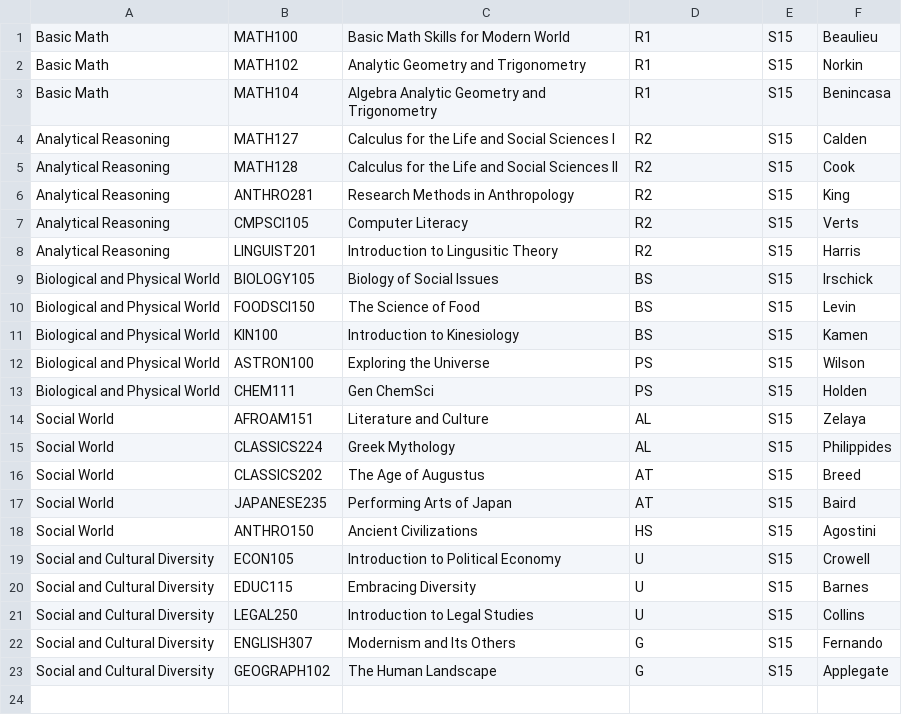
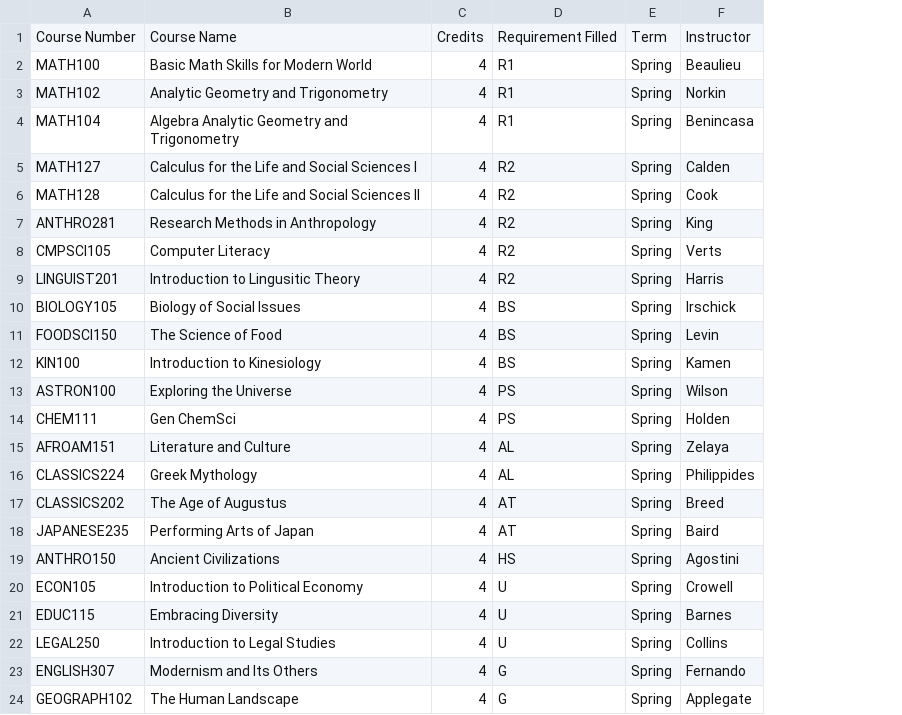
Before and after one commit to yongbin999/inspire2, a CSV file: code/express/public/uploads/studentsample/genEds.csv, drawn as a sheet; removed rows and columns are numbered as before the commit, all else as after; the diff names each change by its address in the sheet, - before the commit and + after, or states it on an @@ line.

```diff
--- a/code/express/public/uploads/studentsample/genEds.csv
+++ b/code/express/public/uploads/studentsample/genEds.csv
-column A, rows 1-23: Basic Math | Basic Math | Basic Math | Analytical Reasoning | Analytical Reasoning | Analytical Reasoning | Analytical Reasoning | Analytical Reasoning | Biological and Physical World | Biological and Physical World | Biological and Physical World | Biological and Physical World | Biological and Physical World | Social World | Social World | Social World | Social World | Social World | Social and Cultural Diversity | Social and Cultural Diversity | Social and Cultural Diversity | Social and Cultural Diversity | Social and Cultural Diversity
+column C, rows 2-24: all 4
+row 1: Course Number | Course Name | Credits | Requirement Filled | Term | Instructor
-E2:E24: S15
+E2:E24: Spring
```
Also changed, not shown: 1 other file.
